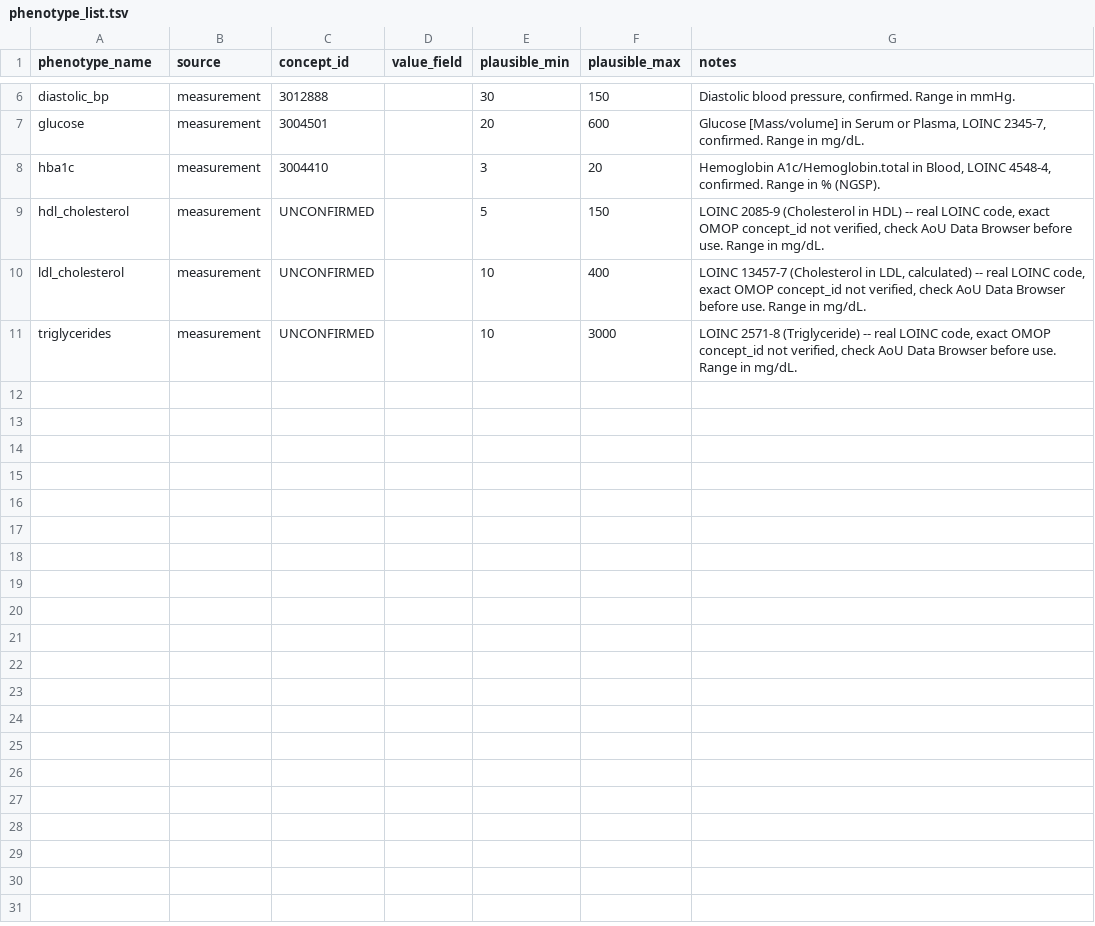
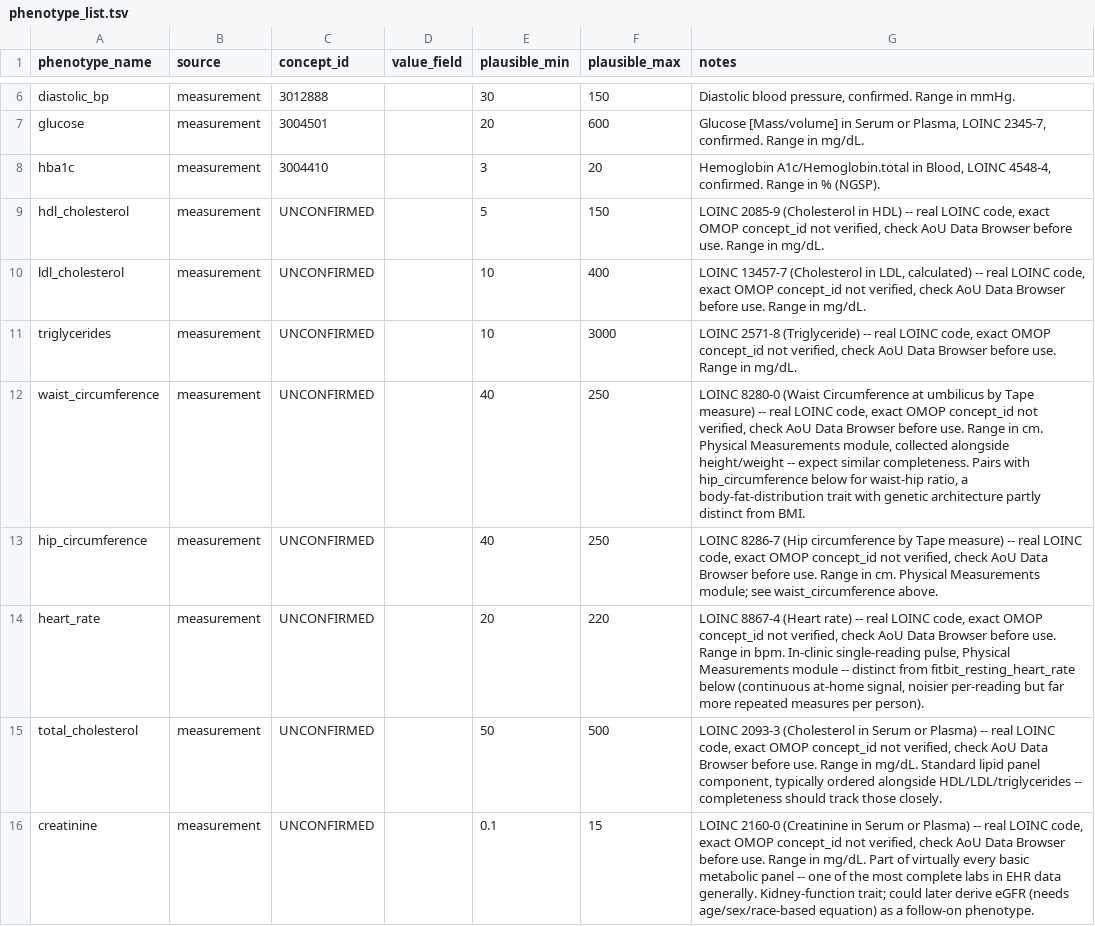
Before and after one commit to mkiravn/aou-covariance, a TSV file: 02_phenotype/docs/phenotype_list.tsv, drawn as a sheet; only a part is shown, gaps mark what is left out; the diff covers the shown part only.

```diff
--- a/02_phenotype/docs/phenotype_list.tsv
+++ b/02_phenotype/docs/phenotype_list.tsv
@@ -11 +11,6 @@ ldl_cholesterol	measurement	UNCONFIRMED		10	400	LOINC 13457-7 (Cholesterol in LD
 triglycerides	measurement	UNCONFIRMED		10	3000	LOINC 2571-8 (Triglyceride) -- real LOINC code, exact OMOP concept_id not verified, check AoU Data Browser before use. Range in mg/dL.
+waist_circumference	measurement	UNCONFIRMED		40	250	LOINC 8280-0 (Waist Circumference at umbilicus by Tape measure) -- real LOINC code, exact OMOP concept_id not verified, check AoU Data Browser before use. Range in cm. Physical Measurements module, collected alongside height/weight -- expect similar completeness. Pairs with hip_circumference below for waist-hip ratio, a body-fat-distribution trait with genetic architecture partly distinct from BMI.
+hip_circumference	measurement	UNCONFIRMED		40	250	LOINC 8286-7 (Hip circumference by Tape measure) -- real LOINC code, exact OMOP concept_id not verified, check AoU Data Browser before use. Range in cm. Physical Measurements module; see waist_circumference above.
+heart_rate	measurement	UNCONFIRMED		20	220	LOINC 8867-4 (Heart rate) -- real LOINC code, exact OMOP concept_id not verified, check AoU Data Browser before use. Range in bpm. In-clinic single-reading pulse, Physical Measurements module -- distinct from fitbit_resting_heart_rate below (continuous at-home signal, noisier per-reading but far more repeated measures per person).
+total_cholesterol	measurement	UNCONFIRMED		50	500	LOINC 2093-3 (Cholesterol in Serum or Plasma) -- real LOINC code, exact OMOP concept_id not verified, check AoU Data Browser before use. Range in mg/dL. Standard lipid panel component, typically ordered alongside HDL/LDL/triglycerides -- completeness should track those closely.
+creatinine	measurement	UNCONFIRMED		0.1	15	LOINC 2160-0 (Creatinine in Serum or Plasma) -- real LOINC code, exact OMOP concept_id not verified, check AoU Data Browser before use. Range in mg/dL. Part of virtually every basic metabolic panel -- one of the most complete labs in EHR data generally. Kidney-function trait; could later derive eGFR (needs age/sex/race-based equation) as a follow-on phenotype.
```
Also changed, not shown: 5 added rows elsewhere in this file, 5 other files.
